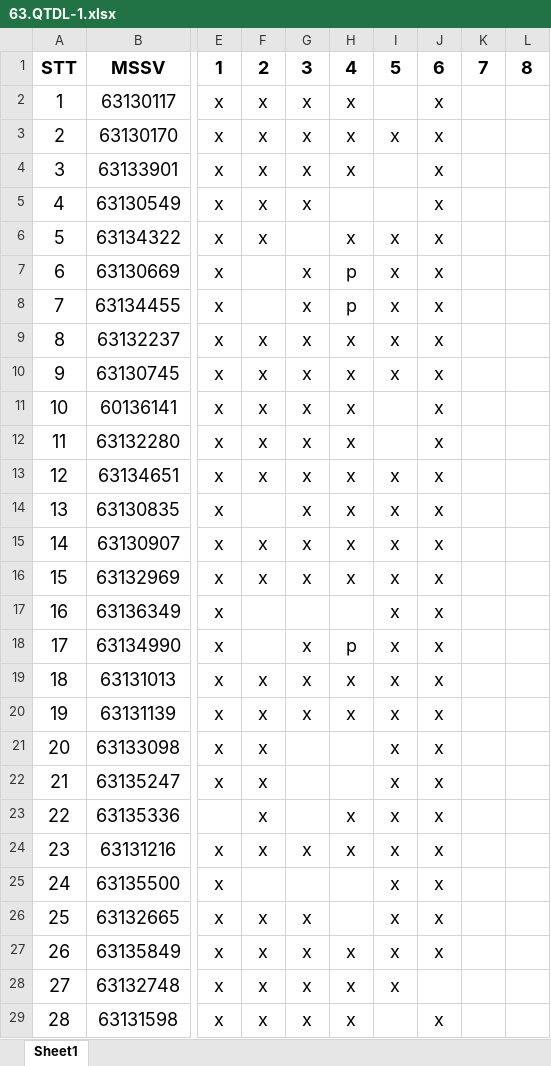
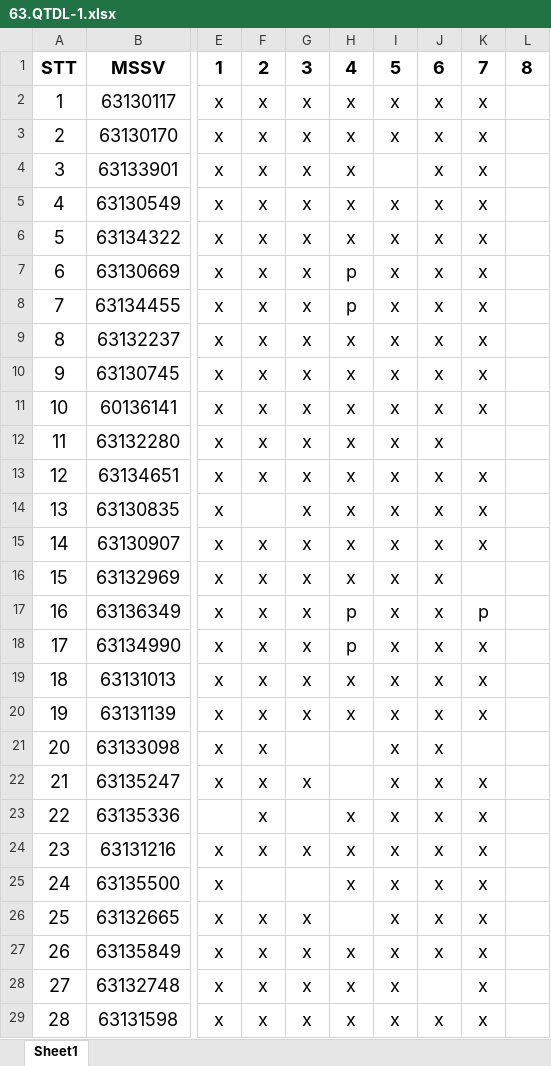
Before and after one commit to nguyendpc/tinhocb, an Excel workbook: 63.QTDL-1.xlsx, sheet Sheet1, drawn as a sheet; only a part is shown, gaps mark what is left out; values as stored, in another font and other column widths than the file's, no borders; the diff covers the shown part only; the diff names each change by its address in the sheet, - before the commit and + after, or states it on an @@ line.

```diff
--- a/63.QTDL-1.xlsx (sheet Sheet1)
+++ b/63.QTDL-1.xlsx (sheet Sheet1)
-I2: (empty)
+I2: x
-K2:K11: (empty)
+K2:K11: x
-H5: (empty)
+H5: x
-I5: (empty)
+I5: x
-G6: (empty)
+G6: x
-F7:F8: (empty)
+F7:F8: x
-I11:I12: (empty)
+I11:I12: x
-K13:K15: (empty)
+K13:K15: x
-F17:F18: (empty)
+F17:F18: x
-G17: (empty)
+G17: x
-H17: (empty)
+H17: p
-K17: (empty)
+K17: p
-K18:K20: (empty)
+K18:K20: x
-G22: (empty)
+G22: x
-K22:K29: (empty)
+K22:K29: x
-H25: (empty)
+H25: x
-I29: (empty)
+I29: x
```
Also changed, not shown: 1 added row and 3 edited cells elsewhere in this sheet, diemdanh63TCNH-2.xlsx, 34 other files.
